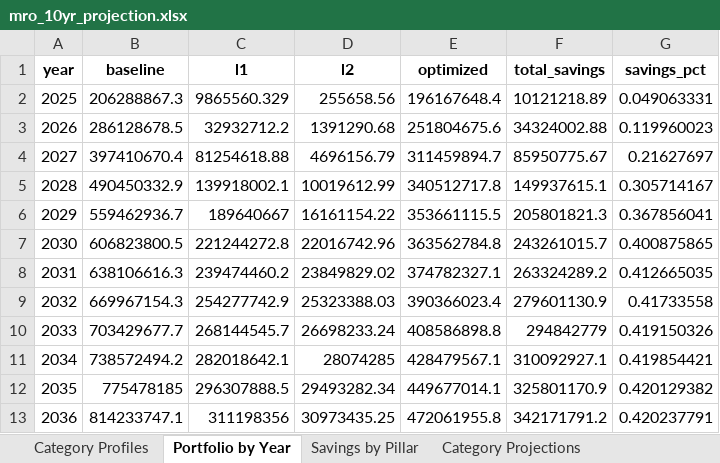
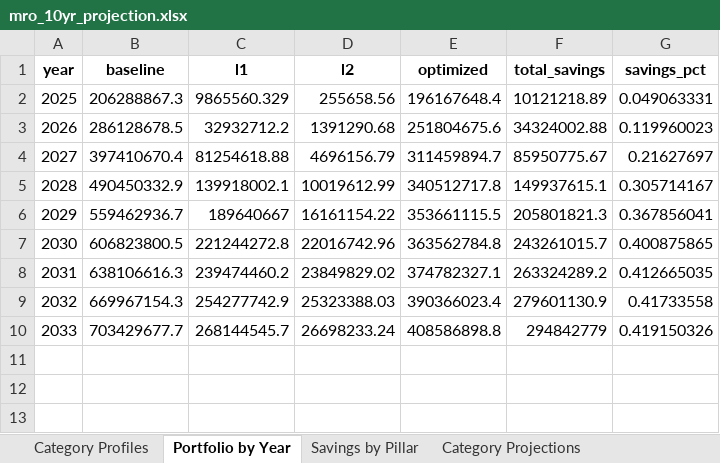
Before and after one commit to nex3t/MRO-simulation, an Excel workbook: mro_10yr_projection.xlsx, sheet Portfolio by Year, drawn as a sheet; values as stored, in another font and other column widths than the file's, no borders; the diff names each change by its address in the sheet, - before the commit and + after, or states it on an @@ line.

```diff
--- a/mro_10yr_projection.xlsx (sheet Portfolio by Year)
+++ b/mro_10yr_projection.xlsx (sheet Portfolio by Year)
-row 11: 2034 | 738572494.2 | 282018642.1 | 28074285 | 428479567.1 | 310092927.1 | 0.419854421
-row 12: 2035 | 775478185 | 296307888.5 | 29493282.34 | 449677014.1 | 325801170.9 | 0.420129382
-row 13: 2036 | 814233747.1 | 311198356 | 30973435.25 | 472061955.8 | 342171791.2 | 0.420237791
```
Also changed, not shown: sheet Dept x Category, sheet Dept Summary, sheet Category Projections, sheet Savings by Pillar, 2 other files.
